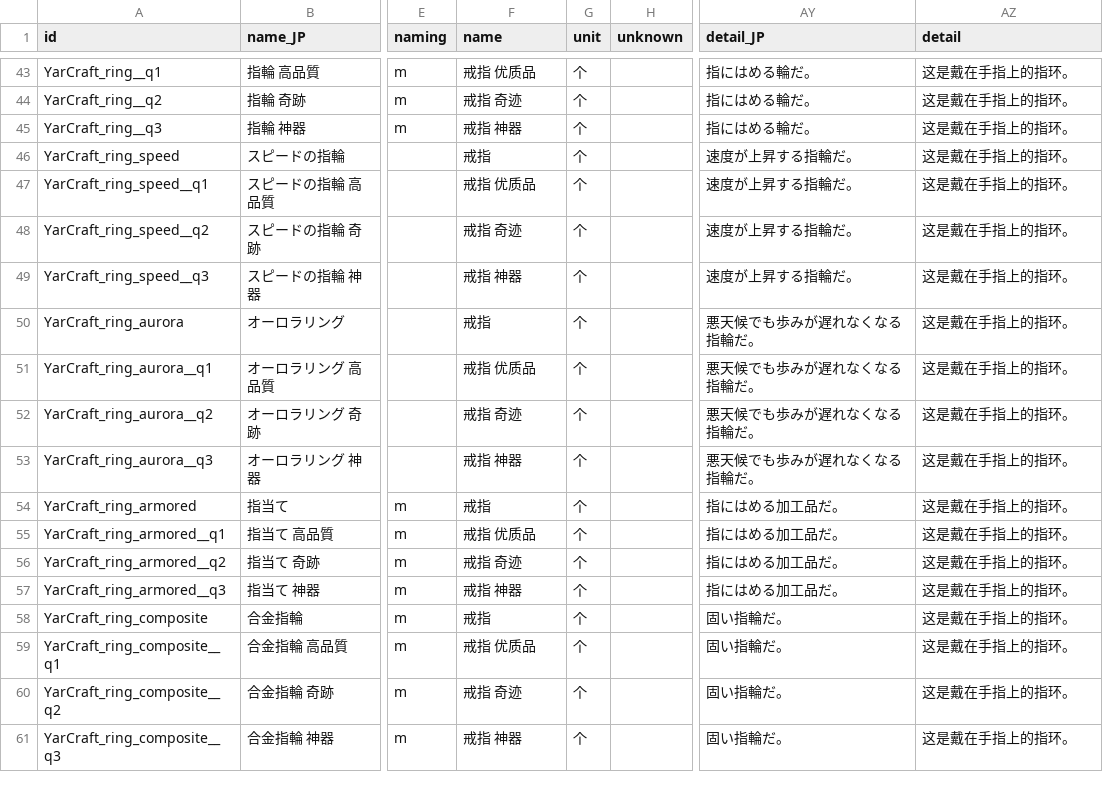
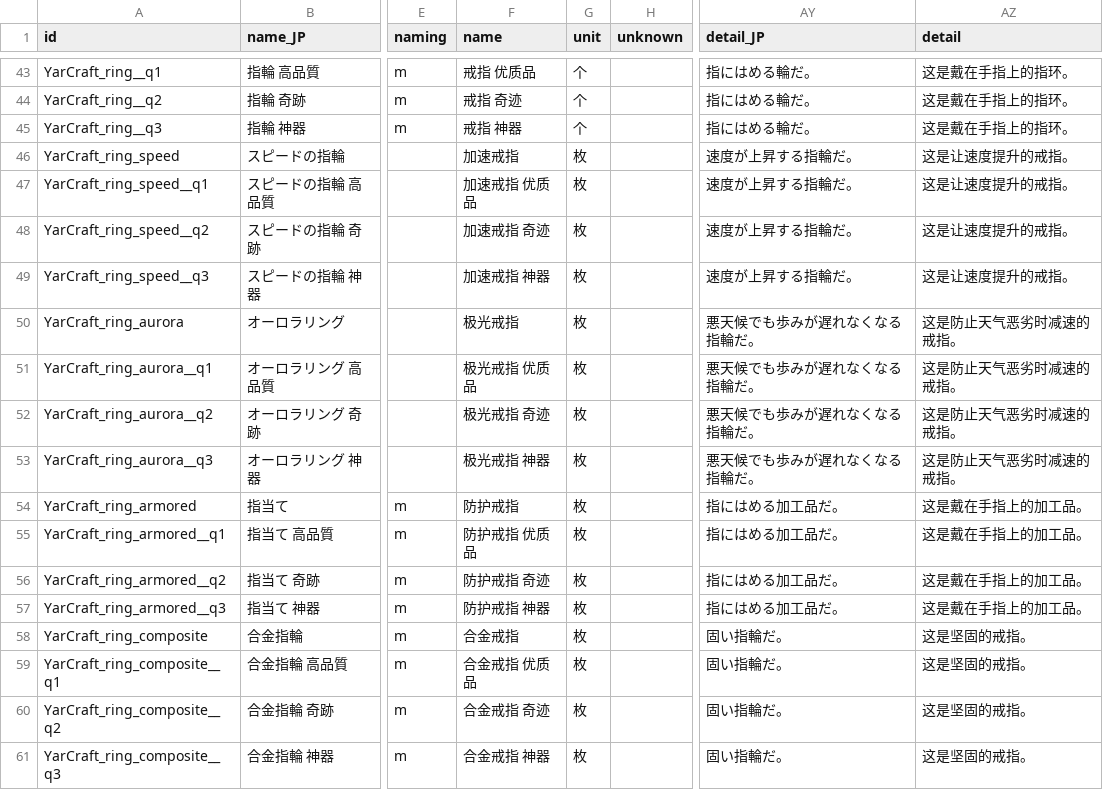
Before and after one commit to hirmiura/elin-yar-craft, a CSV file: Yar_Craft_CN/EDEFW_Thing_YarCraft_Accessory.csv, drawn as a sheet; only a part is shown, gaps mark what is left out; the diff names each change by its address in the sheet, - before the commit and + after, or states it on an @@ line.

```diff
--- a/Yar_Craft_CN/EDEFW_Thing_YarCraft_Accessory.csv
+++ b/Yar_Craft_CN/EDEFW_Thing_YarCraft_Accessory.csv
-F46 (name): 戒指
+F46 (name): 加速戒指
-G46:G61 (unit): 个
+G46:G61 (unit): 枚
-AZ46:AZ49 (detail): 这是戴在手指上的指环。
+AZ46:AZ49 (detail): 这是让速度提升的戒指。
-F47 (name): 戒指 优质品
+F47 (name): 加速戒指 优质品
-F48 (name): 戒指 奇迹
+F48 (name): 加速戒指 奇迹
-F49 (name): 戒指 神器
+F49 (name): 加速戒指 神器
-F50 (name): 戒指
+F50 (name): 极光戒指
-AZ50:AZ53 (detail): 这是戴在手指上的指环。
+AZ50:AZ53 (detail): 这是防止天气恶劣时减速的戒指。
-F51 (name): 戒指 优质品
+F51 (name): 极光戒指 优质品
-F52 (name): 戒指 奇迹
+F52 (name): 极光戒指 奇迹
-F53 (name): 戒指 神器
+F53 (name): 极光戒指 神器
-F54 (name): 戒指
+F54 (name): 防护戒指
-AZ54:AZ57 (detail): 这是戴在手指上的指环。
+AZ54:AZ57 (detail): 这是戴在手指上的加工品。
-F55 (name): 戒指 优质品
+F55 (name): 防护戒指 优质品
-F56 (name): 戒指 奇迹
+F56 (name): 防护戒指 奇迹
-F57 (name): 戒指 神器
+F57 (name): 防护戒指 神器
-F58 (name): 戒指
+F58 (name): 合金戒指
-AZ58:AZ61 (detail): 这是戴在手指上的指环。
+AZ58:AZ61 (detail): 这是坚固的戒指。
-F59 (name): 戒指 优质品
+F59 (name): 合金戒指 优质品
-F60 (name): 戒指 奇迹
+F60 (name): 合金戒指 奇迹
-F61 (name): 戒指 神器
+F61 (name): 合金戒指 神器
```
Also changed, not shown: Yar_Craft_CN/EDEFW_Thing_YarCraft_Armor.csv, Yar_Craft_CN/EDEFW_Thing_YarCraft_Weapon.csv, 1 other file.
